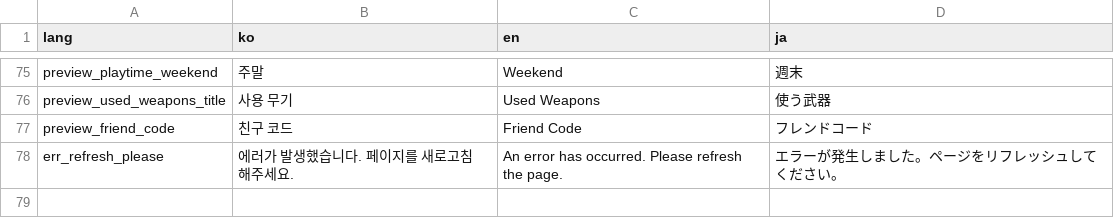
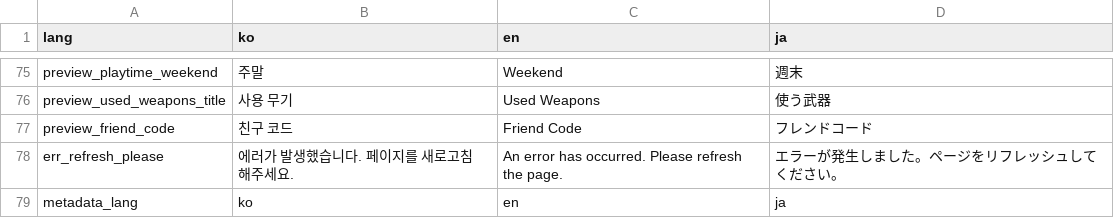
Before and after one commit to Splatfile/splatfile, a CSV file: scripts/locales/locales.csv, drawn as a sheet; only a part is shown, gaps mark what is left out.

```diff
--- a/scripts/locales/locales.csv
+++ b/scripts/locales/locales.csv
@@ -78 +78,2 @@ preview_friend_code,친구 코드,Friend Code,フレンドコード
 err_refresh_please,에러가 발생했습니다. 페이지를 새로고침 해주세요.,An error has occurred. Please refresh the page.,エラーが発生しました。ページをリフレッシュしてください。
+metadata_lang,ko,en,ja
```
Also changed, not shown: 10 other files.
